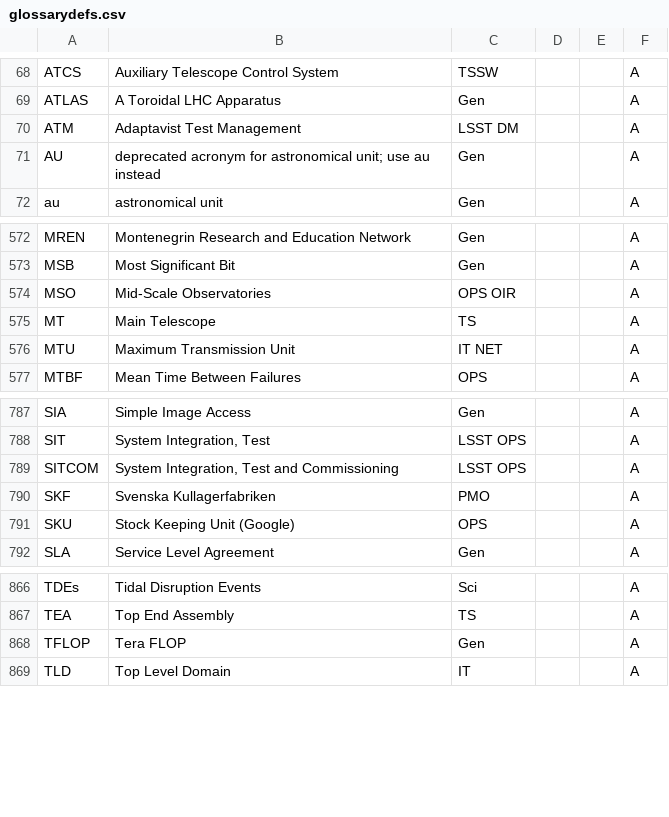
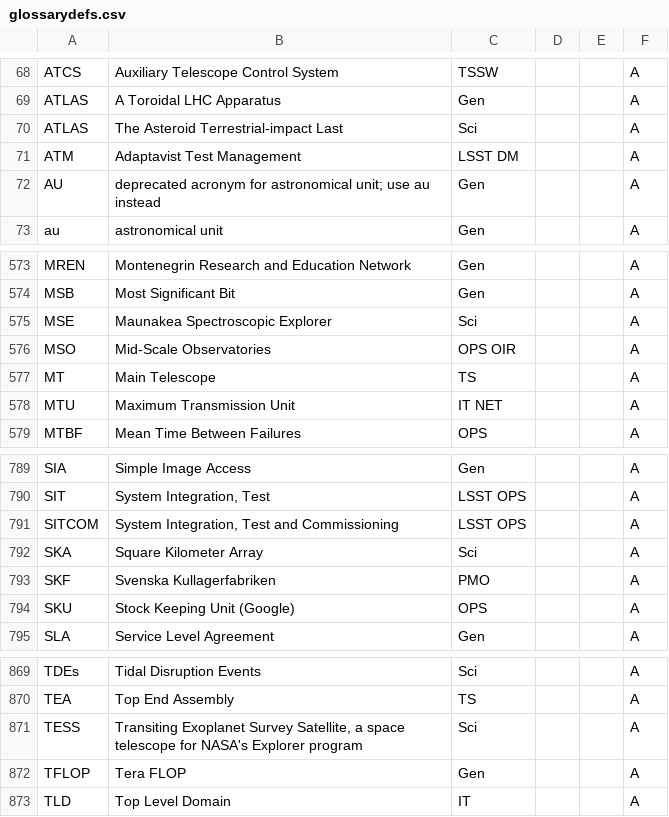
Before and after one commit to lsst/lsst-texmf, a CSV file: etc/glossarydefs.csv, drawn as a sheet; only a part is shown, gaps mark what is left out.

Commit message:
many acronyms

```diff
--- a/etc/glossarydefs.csv
+++ b/etc/glossarydefs.csv
@@ -69,2 +69,3 @@ ATCS,Auxiliary Telescope Control System,TSSW,,,A
 ATLAS,A Toroidal LHC Apparatus,Gen,,,A
+ATLAS,The Asteroid Terrestrial-impact Last ,Sci,,,A
 ATM,Adaptavist Test Management,LSST DM,,,A
@@ -573,2 +574,3 @@ MREN,Montenegrin Research and Education Network,Gen,,,A
 MSB,Most Significant Bit,Gen,,,A
+MSE,Maunakea Spectroscopic Explorer,Sci,,,A
 MSO,Mid-Scale Observatories,OPS OIR,,,A
@@ -789,2 +791,3 @@ SIT,"System Integration, Test",LSST OPS ,,,A
 SITCOM,"System Integration, Test and Commissioning",LSST OPS ,,,A
+SKA,Square Kilometer Array,Sci,,,A
 SKF,Svenska Kullagerfabriken,PMO,,,A
@@ -867,2 +870,3 @@ TDEs,Tidal Disruption Events,Sci,,,A
 TEA,Top End Assembly,TS,,,A
+TESS,"Transiting Exoplanet Survey Satellite,  a space telescope for NASA's Explorer program",Sci,,,A
 TFLOP,Tera FLOP,Gen,,,A
```
